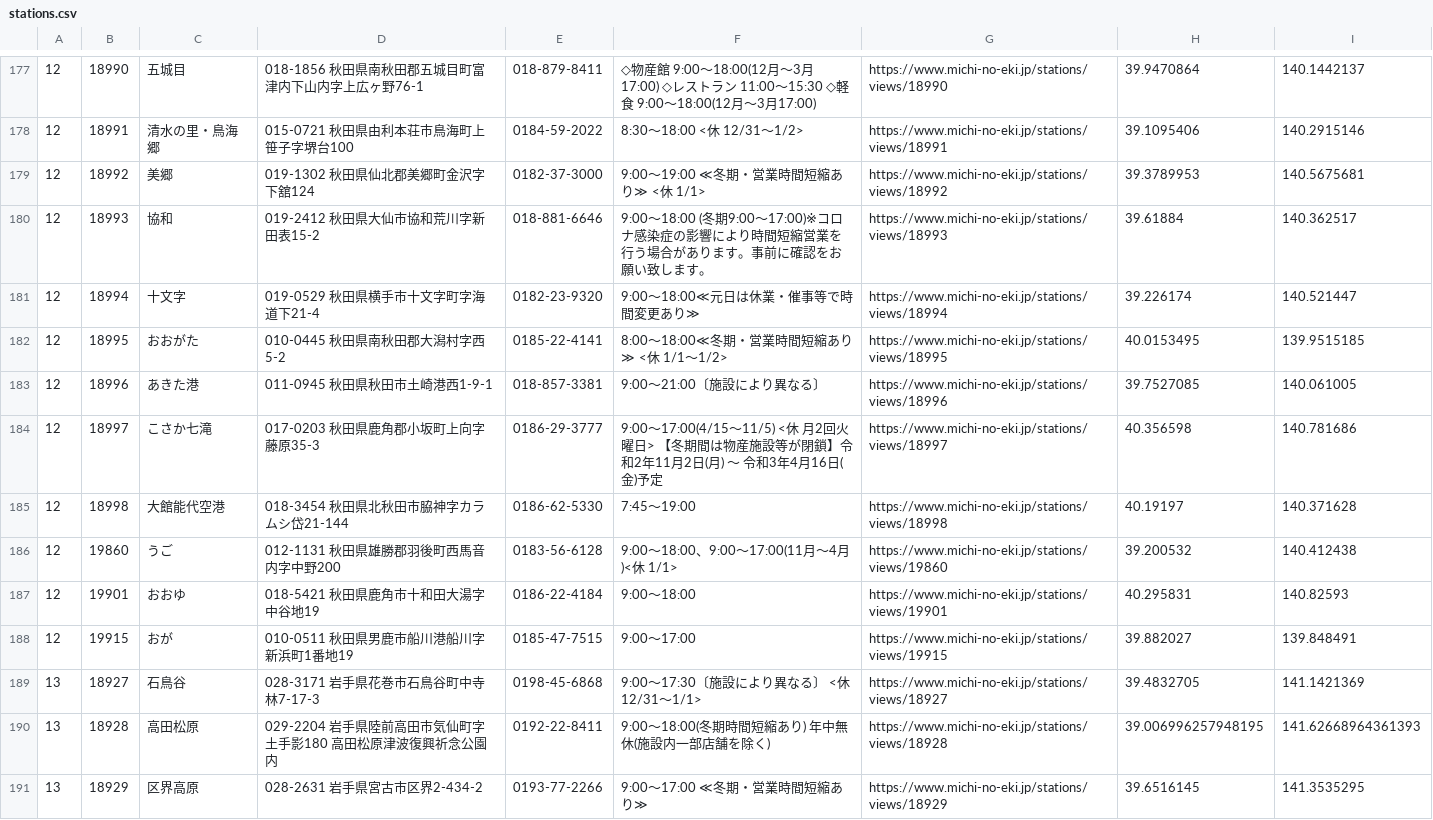
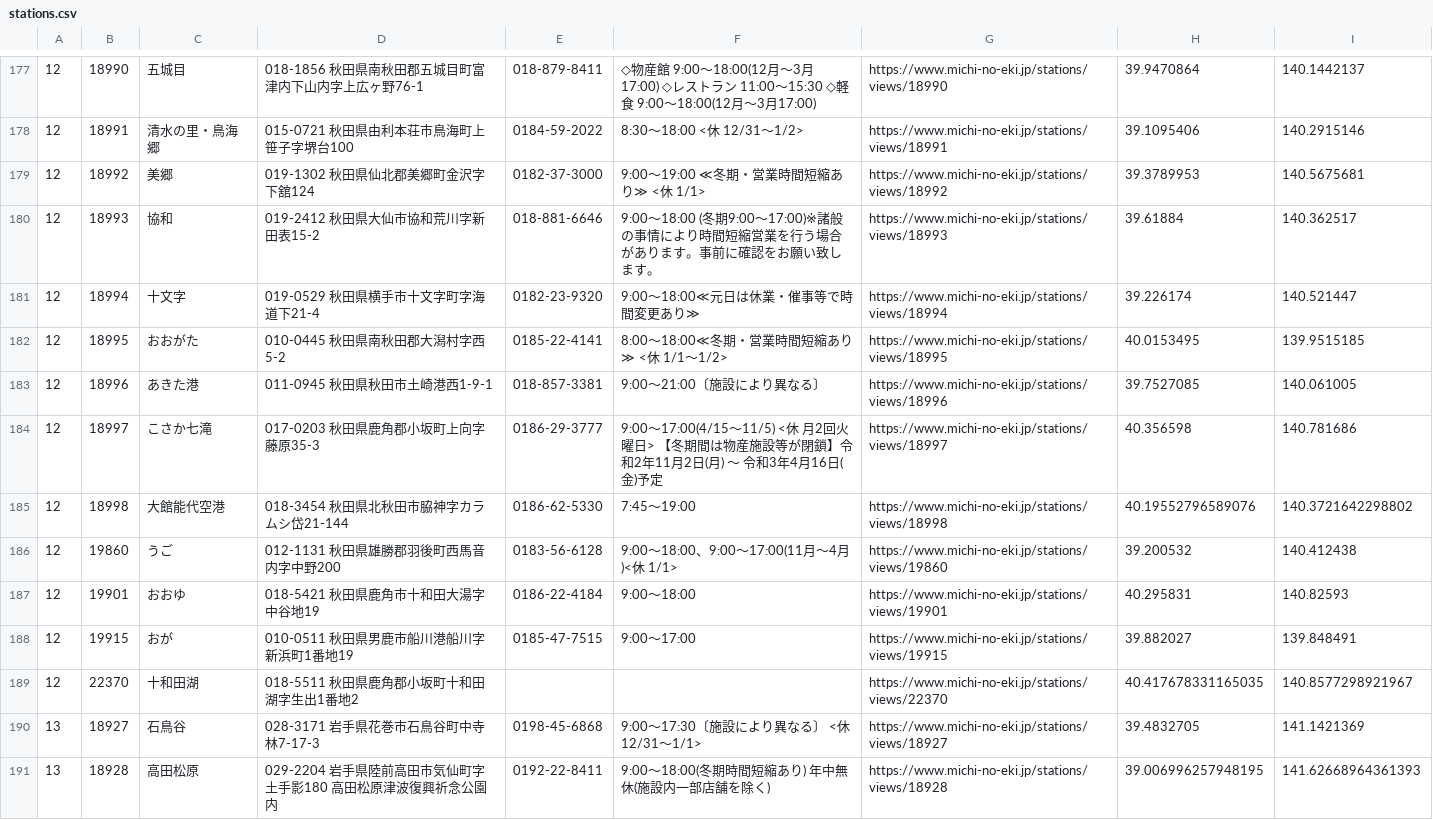
Before and after one commit to tk0miya/roadside_station_maps, a CSV file: data/stations.csv, drawn as a sheet; only a part is shown, gaps mark what is left out; the shorter side is filled out with more unchanged rows; the diff covers the shown part only.

Commit message:
Update station data

```diff
--- a/data/stations.csv
+++ b/data/stations.csv
@@ -179,3 +179,3 @@
 12	18992	美郷	019-1302 秋田県仙北郡美郷町金沢字下舘124	0182-37-3000	9:00〜19:00 ≪冬期・営業時間短縮あり≫ <休 1/1>	https://www.michi-no-eki.jp/stations/views/18992	39.3789953	140.5675681
-12	18993	協和	019-2412 秋田県大仙市協和荒川字新田表15-2	018-881-6646	9:00〜18:00 (冬期9:00〜17:00)※コロナ感染症の影響により時間短縮営業を行う場合があります。事前に確認をお願い致します。	https://www.michi-no-eki.jp/stations/views/18993	39.61884	140.362517
+12	18993	協和	019-2412 秋田県大仙市協和荒川字新田表15-2	018-881-6646	9:00〜18:00 (冬期9:00〜17:00)※諸般の事情により時間短縮営業を行う場合があります。事前に確認をお願い致します。	https://www.michi-no-eki.jp/stations/views/18993	39.61884	140.362517
 12	18994	十文字	019-0529 秋田県横手市十文字町字海道下21-4	0182-23-9320	9:00〜18:00≪元日は休業・催事等で時間変更あり≫	https://www.michi-no-eki.jp/stations/views/18994	39.226174	140.521447
@@ -184,3 +184,3 @@
 12	18997	こさか七滝	017-0203 秋田県鹿角郡小坂町上向字藤原35-3	0186-29-3777	9:00〜17:00(4/15〜11/5) <休 月2回火曜日>               【冬期間は物産施設等が閉鎖】令和2年11月2日(月) 〜 令和3年4月16日(金)予定	https://www.michi-no-eki.jp/stations/views/18997	40.356598	140.781686
-12	18998	大館能代空港	018-3454 秋田県北秋田市脇神字カラムシ岱21-144	0186-62-5330	7:45〜19:00	https://www.michi-no-eki.jp/stations/views/18998	40.19197	140.371628
+12	18998	大館能代空港	018-3454 秋田県北秋田市脇神字カラムシ岱21-144	0186-62-5330	7:45〜19:00	https://www.michi-no-eki.jp/stations/views/18998	40.19552796589076	140.3721642298802
 12	19860	うご	012-1131 秋田県雄勝郡羽後町西馬音内字中野200	0183-56-6128	9:00〜18:00、9:00〜17:00(11月〜4月)<休 1/1>	https://www.michi-no-eki.jp/stations/views/19860	39.200532	140.412438
@@ -188,2 +188,3 @@
 12	19915	おが	010-0511 秋田県男鹿市船川港船川字新浜町1番地19	0185-47-7515	9:00〜17:00	https://www.michi-no-eki.jp/stations/views/19915	39.882027	139.848491
+12	22370	十和田湖	018-5511 秋田県鹿角郡小坂町十和田湖字生出1番地2			https://www.michi-no-eki.jp/stations/views/22370	40.417678331165035	140.8577298921967
 13	18927	石鳥谷	028-3171 岩手県花巻市石鳥谷町中寺林7-17-3	0198-45-6868	9:00〜17:30〔施設により異なる〕 <休 12/31〜1/1>	https://www.michi-no-eki.jp/stations/views/18927	39.4832705	141.1421369
```
Also changed, not shown: 3 added rows and 92 edited cells elsewhere in this file, 1 other file.
